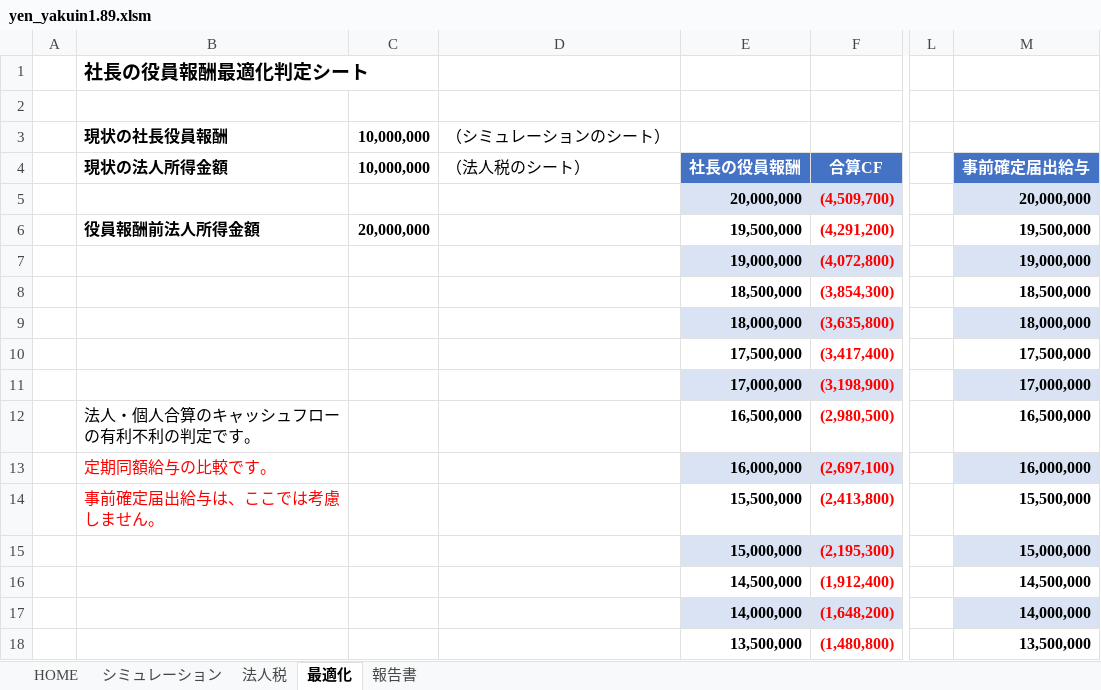
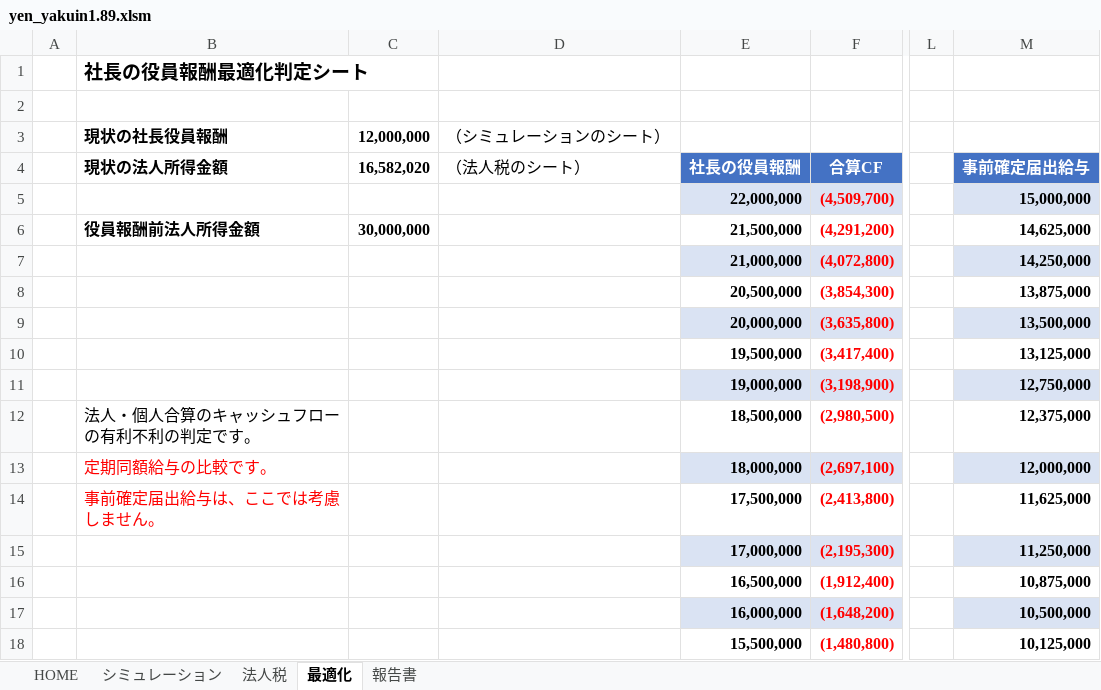
Before and after one commit to koganeman/koganemushi-apps, an Excel workbook: docs/yen_yakuin1.89.xlsm, sheet 最適化, drawn as a sheet; only a part is shown, gaps mark what is left out; values as stored, in another font and other column widths than the file's, no borders; charts and pictures and conditional formats and table styles not drawn; the diff covers the shown part only; the diff names each change by its address in the sheet, - before the commit and + after, or states it on an @@ line.

```diff
--- a/docs/yen_yakuin1.89.xlsm (sheet 最適化)
+++ b/docs/yen_yakuin1.89.xlsm (sheet 最適化)
-C3: 10,000,000
+C3: 12,000,000
-C4: 10,000,000
+C4: 16,582,020
-E5: 20,000,000
+E5: 22,000,000
-M5: 20,000,000
+M5: 15,000,000
-C6: 20,000,000
+C6: 30,000,000
-E6: 19,500,000
+E6: 21,500,000
-M6: 19,500,000
+M6: 14,625,000
-E7: 19,000,000
+E7: 21,000,000
-M7: 19,000,000
+M7: 14,250,000
-E8: 18,500,000
+E8: 20,500,000
-M8: 18,500,000
+M8: 13,875,000
-E9: 18,000,000
+E9: 20,000,000
-M9: 18,000,000
+M9: 13,500,000
-E10: 17,500,000
+E10: 19,500,000
-M10: 17,500,000
+M10: 13,125,000
-E11: 17,000,000
+E11: 19,000,000
-M11: 17,000,000
+M11: 12,750,000
-E12: 16,500,000
+E12: 18,500,000
-M12: 16,500,000
+M12: 12,375,000
-E13: 16,000,000
+E13: 18,000,000
-M13: 16,000,000
+M13: 12,000,000
-E14: 15,500,000
+E14: 17,500,000
-M14: 15,500,000
+M14: 11,625,000
-E15: 15,000,000
+E15: 17,000,000
-M15: 15,000,000
+M15: 11,250,000
-E16: 14,500,000
+E16: 16,500,000
-M16: 14,500,000
+M16: 10,875,000
-E17: 14,000,000
+E17: 16,000,000
-M17: 14,000,000
+M17: 10,500,000
-E18: 13,500,000
+E18: 15,500,000
-M18: 13,500,000
+M18: 10,125,000
```
Also changed, not shown: 53 edited cells elsewhere in this sheet, sheet シミュレーション, sheet 報告書, sheet 法人税, formulas that keep their value, hidden cells, charts or pictures, 6 other files.
